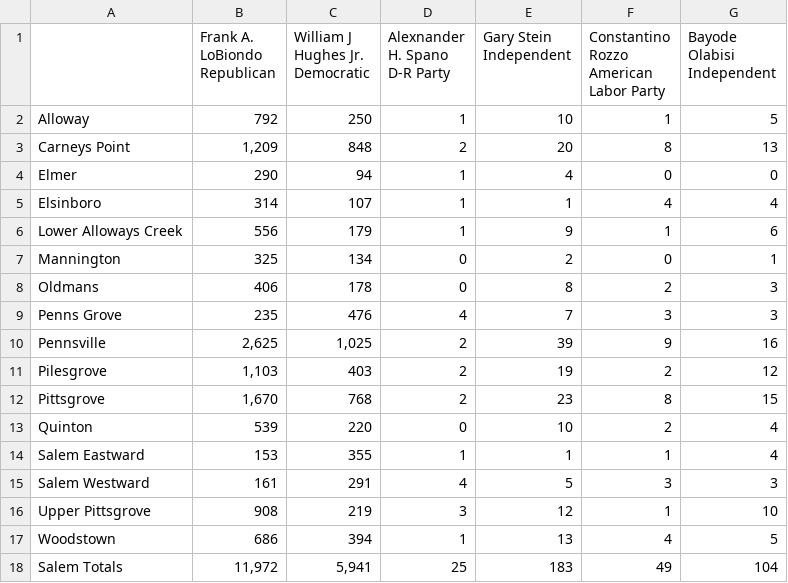
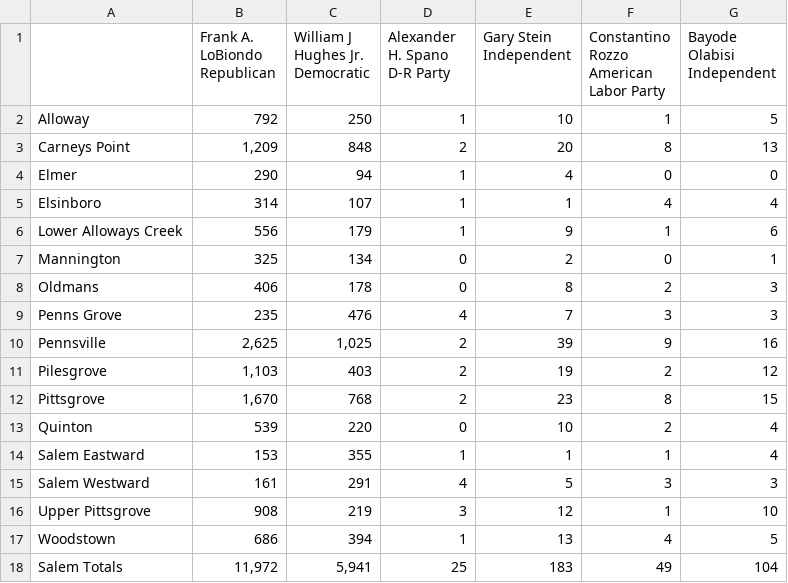
Before and after one commit to openelections/openelections-sources-nj, a CSV file: 2014/general/csv/tabula-2014-us-hor-gen-elec-results-by-district-02-salem.csv, drawn as a sheet.

```diff
--- a/2014/general/csv/tabula-2014-us-hor-gen-elec-results-by-district-02-salem.csv
+++ b/2014/general/csv/tabula-2014-us-hor-gen-elec-results-by-district-02-salem.csv
@@ -1,8 +1,8 @@
-"","Frank A. LoBiondo
-Republican","William J Hughes Jr.
-Democratic","Alexnander H. Spano
-D-R Party","Gary Stein
-Independent","Constantino Rozzo
-American Labor Party","Bayode Olabisi
-Independent"
+"","Frank A. LoBiondo
+Republican","William J Hughes Jr.
+Democratic","Alexander H. Spano
+D-R Party","Gary Stein
+Independent","Constantino Rozzo
+American Labor Party","Bayode Olabisi
+Independent"
 Alloway,792,250,1,10,1,5
```
Also changed, not shown: 2014/general/csv/tabula-2014-us-hor-gen-elec-results-by-district-01-burlington.csv, 2014/general/csv/tabula-2014-us-hor-gen-elec-results-by-district-01-camden.csv, 22 other files.
